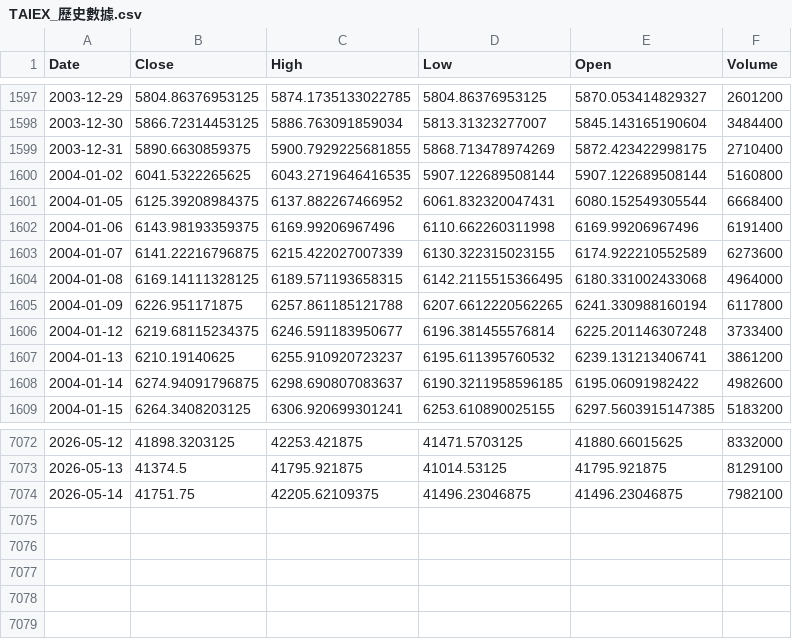
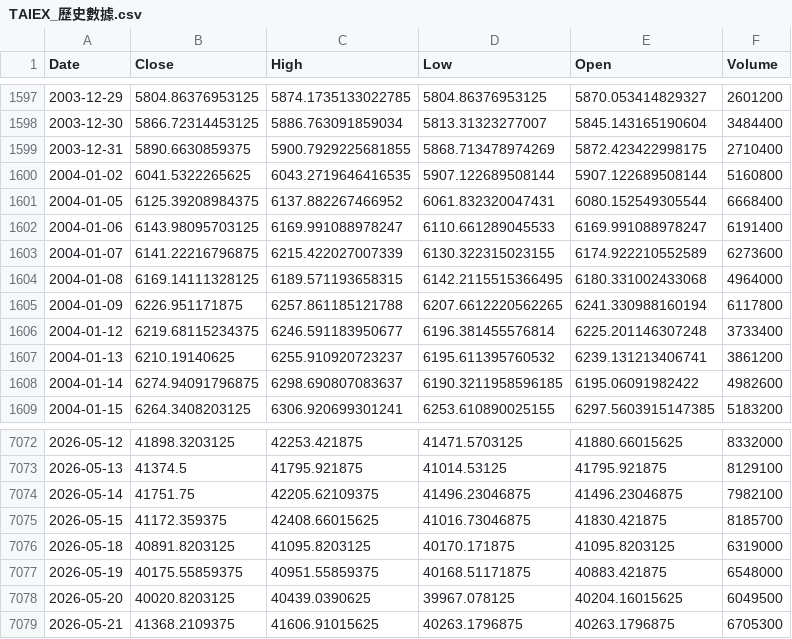
Before and after one commit to klee6153/my-stock-quant, a CSV file: TAIEX_歷史數據.csv, drawn as a sheet; only a part is shown, gaps mark what is left out.

```diff
--- a/TAIEX_歷史數據.csv
+++ b/TAIEX_歷史數據.csv
@@ -1601,3 +1601,3 @@ Date,Close,High,Low,Open,Volume
 2004-01-05,6125.39208984375,6137.882267466952,6061.832320047431,6080.152549305544,6668400
-2004-01-06,6143.98193359375,6169.99206967496,6110.662260311998,6169.99206967496,6191400
+2004-01-06,6143.98095703125,6169.991088978247,6110.661289045533,6169.991088978247,6191400
 2004-01-07,6141.22216796875,6215.422027007339,6130.322315023155,6174.922210552589,6273600
@@ -7074 +7074,6 @@ Date,Close,High,Low,Open,Volume
 2026-05-14,41751.75,42205.62109375,41496.23046875,41496.23046875,7982100
+2026-05-15,41172.359375,42408.66015625,41016.73046875,41830.421875,8185700
+2026-05-18,40891.8203125,41095.8203125,40170.171875,41095.8203125,6319000
+2026-05-19,40175.55859375,40951.55859375,40168.51171875,40883.421875,6548000
+2026-05-20,40020.8203125,40439.0390625,39967.078125,40204.16015625,6049500
+2026-05-21,41368.2109375,41606.91015625,40263.1796875,40263.1796875,6705300
```
Also changed, not shown: 1 other file.
